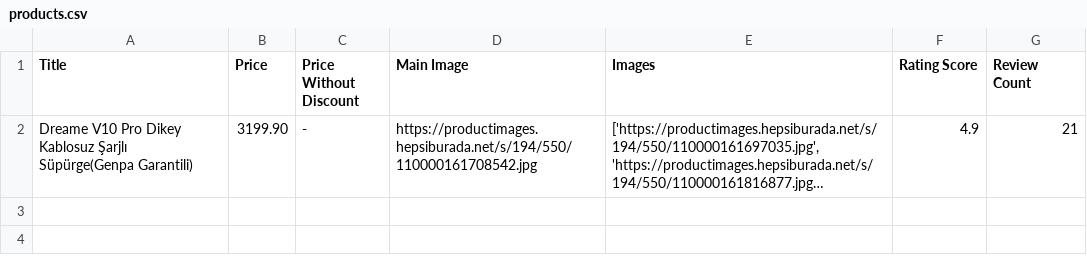
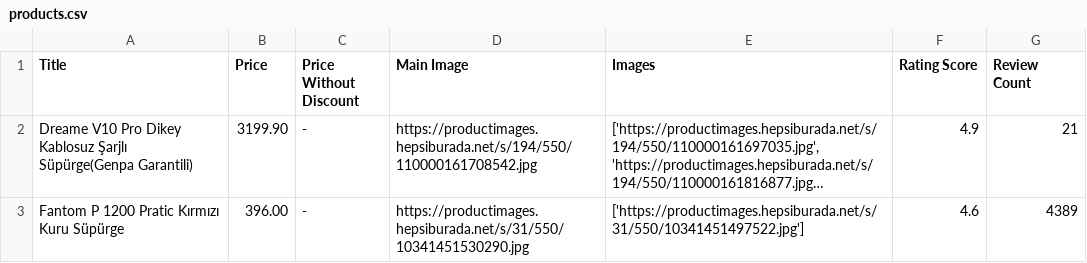
Before and after one commit to okandalan/Web-Scraper, a CSV file: exported-files/products.csv (was products.csv), drawn as a sheet; long unchanged cells end in …; the diff names each change by its address in the sheet, - before the commit and + after, or states it on an @@ line.

Commit message:
there is a problem in exportToJson function but exportToExcel is implemented

```diff
--- a/products.csv
+++ b/exported-files/products.csv
+row 3: Fantom P 1200 Pratic Kırmızı Kuru Süpürge | 396.00 | - | https://productimages.hepsiburada.net/s/31/550/10341451530290.jpg | ['https://productimages.hepsiburada.net/s/31/550/10341451497522.jpg'] | 4.6 | 4389
```
Also changed, not shown: 4 other files.
